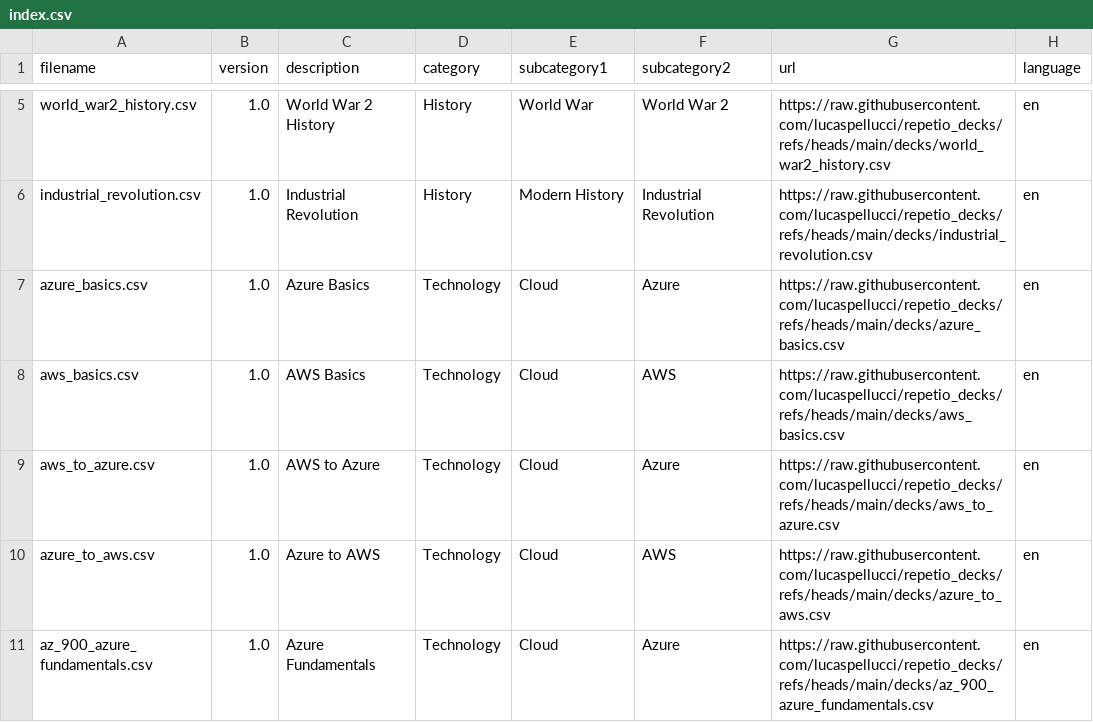
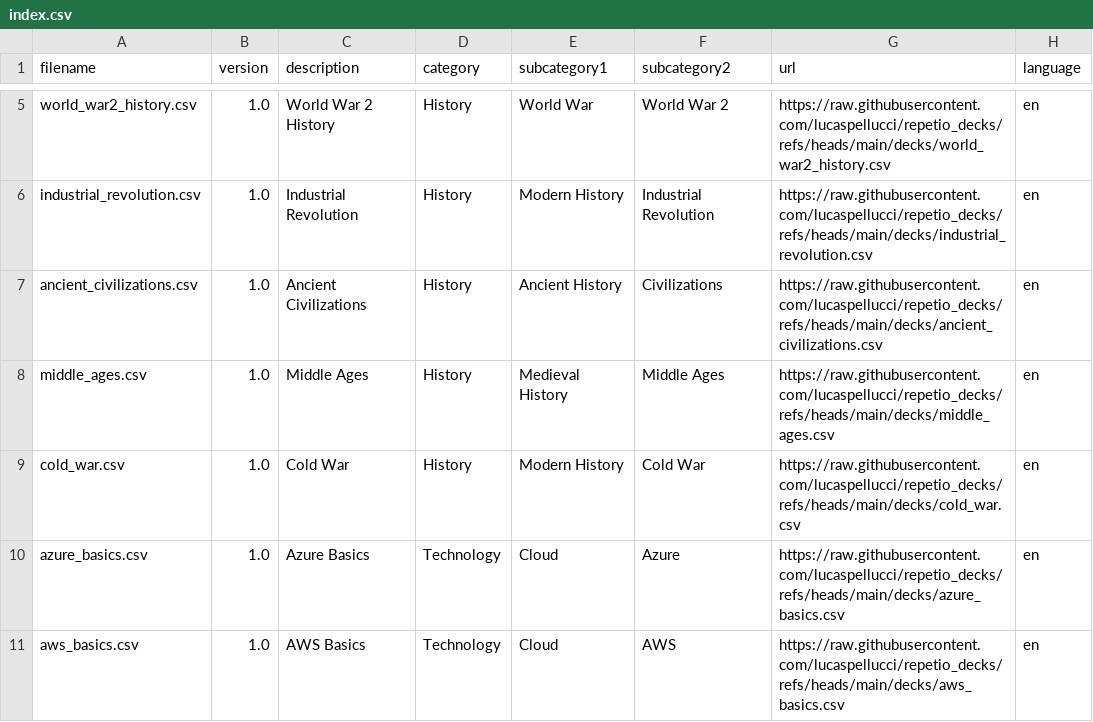
Before and after one commit to lucaspellucci/repetio_decks, a CSV file: index.csv, drawn as a sheet; only a part is shown, gaps mark what is left out; the shorter side is filled out with more unchanged rows; the diff names each change by its address in the sheet, - before the commit and + after, or states it on an @@ line.

```diff
--- a/index.csv
+++ b/index.csv
+row 7: ancient_civilizations.csv | 1.0 | Ancient Civilizations | History | Ancient History | Civilizations | https://raw.githubusercontent.com/lucaspellucci/repetio_decks/refs/heads/main/decks/ancient_civilizations.csv | en
+row 8: middle_ages.csv | 1.0 | Middle Ages | History | Medieval History | Middle Ages | https://raw.githubusercontent.com/lucaspellucci/repetio_decks/refs/heads/main/decks/middle_ages.csv | en
+row 9: cold_war.csv | 1.0 | Cold War | History | Modern History | Cold War | https://raw.githubusercontent.com/lucaspellucci/repetio_decks/refs/heads/main/decks/cold_war.csv | en
```
Also changed, not shown: 3 other files.
